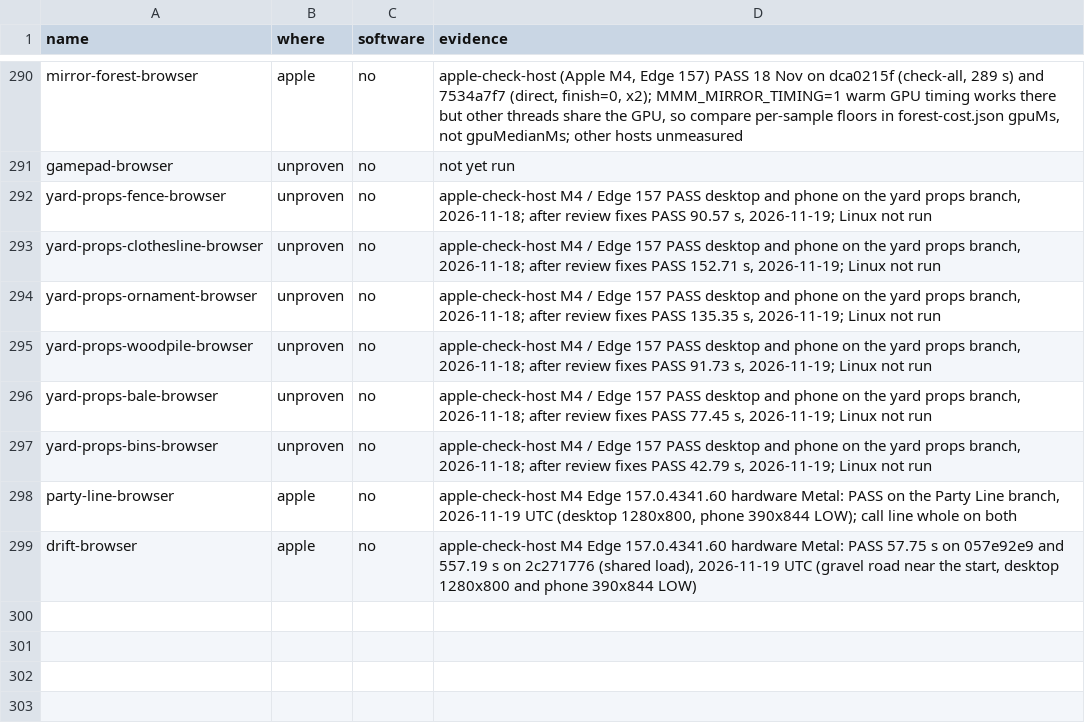
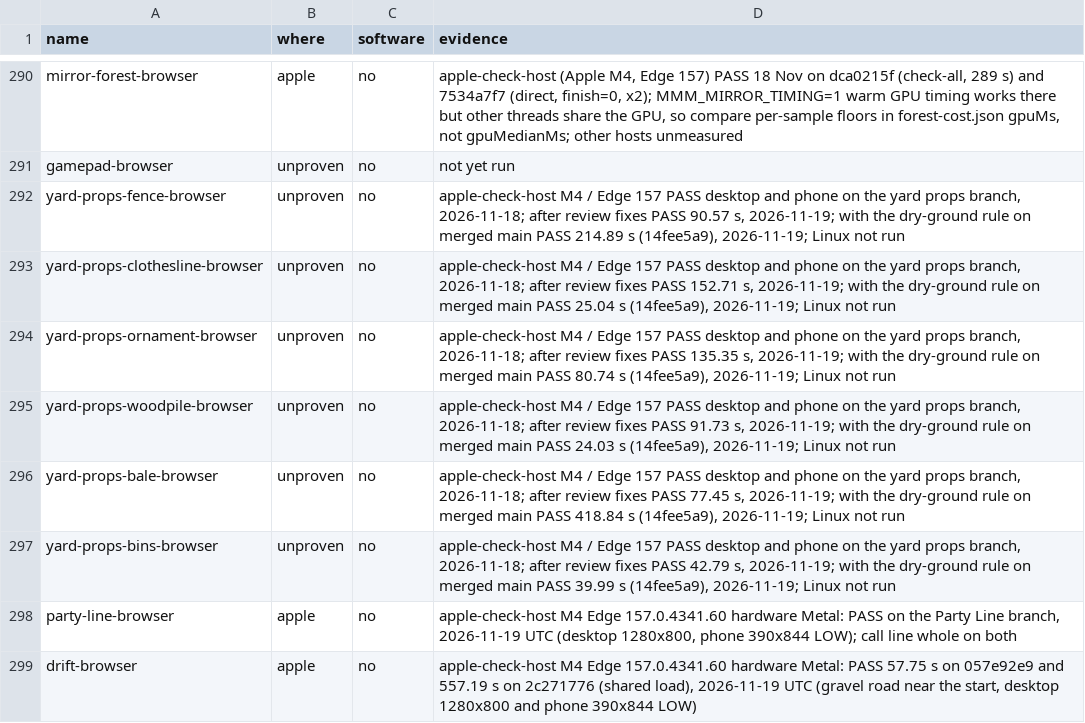
Before and after one commit to dfakkeldy/just-drive, a TSV file: tools/checks-hosts.tsv, drawn as a sheet; only a part is shown, gaps mark what is left out.

```diff
--- a/tools/checks-hosts.tsv
+++ b/tools/checks-hosts.tsv
@@ -291,8 +291,8 @@ mirror-forest-browser	apple	no	apple-check-host (Apple M4, Edge 157) PASS 18 Nov
 gamepad-browser	unproven	no	not yet run
-yard-props-fence-browser	unproven	no	apple-check-host M4 / Edge 157 PASS desktop and phone on the yard props branch, 2026-11-18; after review fixes PASS 90.57 s, 2026-11-19; Linux not run
-yard-props-clothesline-browser	unproven	no	apple-check-host M4 / Edge 157 PASS desktop and phone on the yard props branch, 2026-11-18; after review fixes PASS 152.71 s, 2026-11-19; Linux not run
-yard-props-ornament-browser	unproven	no	apple-check-host M4 / Edge 157 PASS desktop and phone on the yard props branch, 2026-11-18; after review fixes PASS 135.35 s, 2026-11-19; Linux not run
-yard-props-woodpile-browser	unproven	no	apple-check-host M4 / Edge 157 PASS desktop and phone on the yard props branch, 2026-11-18; after review fixes PASS 91.73 s, 2026-11-19; Linux not run
-yard-props-bale-browser	unproven	no	apple-check-host M4 / Edge 157 PASS desktop and phone on the yard props branch, 2026-11-18; after review fixes PASS 77.45 s, 2026-11-19; Linux not run
-yard-props-bins-browser	unproven	no	apple-check-host M4 / Edge 157 PASS desktop and phone on the yard props branch, 2026-11-18; after review fixes PASS 42.79 s, 2026-11-19; Linux not run
+yard-props-fence-browser	unproven	no	apple-check-host M4 / Edge 157 PASS desktop and phone on the yard props branch, 2026-11-18; after review fixes PASS 90.57 s, 2026-11-19; with the dry-ground rule on merged main PASS 214.89 s (14fee5a9), 2026-11-19; Linux not run
+yard-props-clothesline-browser	unproven	no	apple-check-host M4 / Edge 157 PASS desktop and phone on the yard props branch, 2026-11-18; after review fixes PASS 152.71 s, 2026-11-19; with the dry-ground rule on merged main PASS 25.04 s (14fee5a9), 2026-11-19; Linux not run
+yard-props-ornament-browser	unproven	no	apple-check-host M4 / Edge 157 PASS desktop and phone on the yard props branch, 2026-11-18; after review fixes PASS 135.35 s, 2026-11-19; with the dry-ground rule on merged main PASS 80.74 s (14fee5a9), 2026-11-19; Linux not run
+yard-props-woodpile-browser	unproven	no	apple-check-host M4 / Edge 157 PASS desktop and phone on the yard props branch, 2026-11-18; after review fixes PASS 91.73 s, 2026-11-19; with the dry-ground rule on merged main PASS 24.03 s (14fee5a9), 2026-11-19; Linux not run
+yard-props-bale-browser	unproven	no	apple-check-host M4 / Edge 157 PASS desktop and phone on the yard props branch, 2026-11-18; after review fixes PASS 77.45 s, 2026-11-19; with the dry-ground rule on merged main PASS 418.84 s (14fee5a9), 2026-11-19; Linux not run
+yard-props-bins-browser	unproven	no	apple-check-host M4 / Edge 157 PASS desktop and phone on the yard props branch, 2026-11-18; after review fixes PASS 42.79 s, 2026-11-19; with the dry-ground rule on merged main PASS 39.99 s (14fee5a9), 2026-11-19; Linux not run
 party-line-browser	apple	no	apple-check-host M4 Edge 157.0.4341.60 hardware Metal: PASS on the Party Line branch, 2026-11-19 UTC (desktop 1280x800, phone 390x844 LOW); call line whole on both
```
